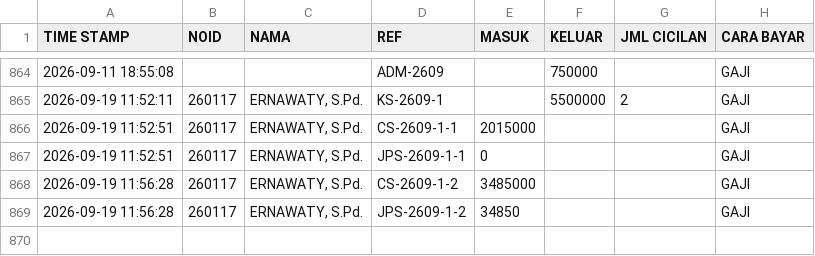
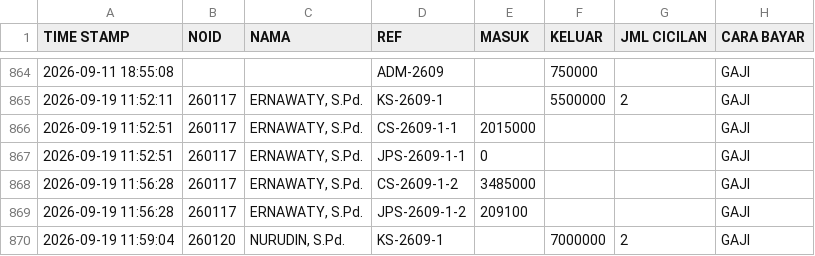
Before and after one commit to nexalone/KGP, a CSV file: data/transaksi.csv, drawn as a sheet; only a part is shown, gaps mark what is left out.

Commit message:
Update transaksi.csv - 2026-09-19T04:59:06.245Z

```diff
--- a/data/transaksi.csv
+++ b/data/transaksi.csv
@@ -868,2 +868,3 @@ TIME STAMP,NOID,NAMA,REF,MASUK,KELUAR,JML CICILAN,CARA BAYAR
 2026-09-19 11:56:28,260117,"ERNAWATY, S.Pd.",CS-2609-1-2,3485000,,,GAJI
-2026-09-19 11:56:28,260117,"ERNAWATY, S.Pd.",JPS-2609-1-2,34850,,,GAJI
+2026-09-19 11:56:28,260117,"ERNAWATY, S.Pd.",JPS-2609-1-2,209100,,,GAJI
+2026-09-19 11:59:04,260120,"NURUDIN, S.Pd.",KS-2609-1,,7000000,2,GAJI
```
